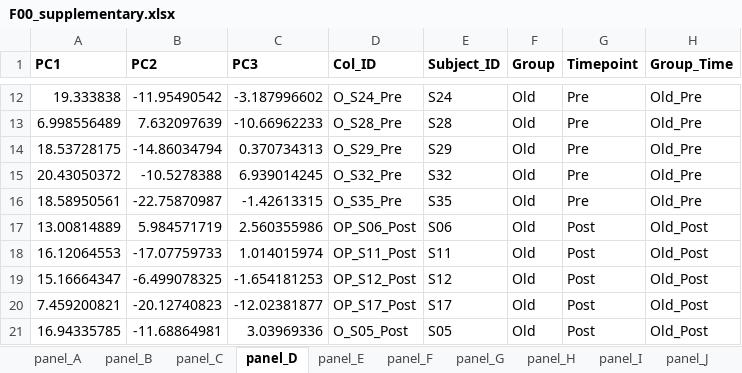
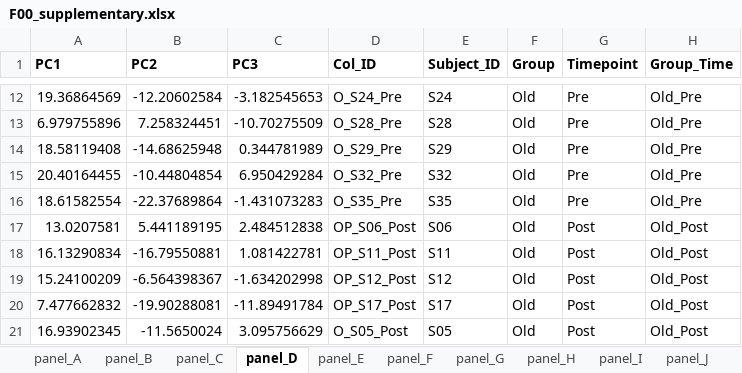
Before and after one commit to Dustyn-T-Lewis/YvO_2025, an Excel workbook: 04_Figures/F00/c_data/F00_supplementary.xlsx, sheet panel_D, drawn as a sheet; only a part is shown, gaps mark what is left out; values as stored, in another font and other column widths than the file's, no borders; the diff covers the shown part only; the diff names each change by its address in the sheet, - before the commit and + after, or states it on an @@ line.

```diff
--- a/04_Figures/F00/c_data/F00_supplementary.xlsx (sheet panel_D)
+++ b/04_Figures/F00/c_data/F00_supplementary.xlsx (sheet panel_D)
-A12 (PC1): 19.333838
+A12 (PC1): 19.36864569
-B12 (PC2): -11.95490542
+B12 (PC2): -12.20602584
-C12 (PC3): -3.187996602
+C12 (PC3): -3.182545653
-A13 (PC1): 6.998556489
+A13 (PC1): 6.979755896
-B13 (PC2): 7.632097639
+B13 (PC2): 7.258324451
-C13 (PC3): -10.66962233
+C13 (PC3): -10.70275509
-A14 (PC1): 18.53728175
+A14 (PC1): 18.58119408
-B14 (PC2): -14.86034794
+B14 (PC2): -14.68625948
-C14 (PC3): 0.370734313
+C14 (PC3): 0.344781989
-A15 (PC1): 20.43050372
+A15 (PC1): 20.40164455
-B15 (PC2): -10.5278388
+B15 (PC2): -10.44804854
-C15 (PC3): 6.939014245
+C15 (PC3): 6.950429284
-A16 (PC1): 18.58950561
+A16 (PC1): 18.61582554
-B16 (PC2): -22.75870987
+B16 (PC2): -22.37689864
-C16 (PC3): -1.42613315
+C16 (PC3): -1.431073283
-A17 (PC1): 13.00814889
+A17 (PC1): 13.0207581
-B17 (PC2): 5.984571719
+B17 (PC2): 5.441189195
-C17 (PC3): 2.560355986
+C17 (PC3): 2.484512838
-A18 (PC1): 16.12064553
+A18 (PC1): 16.13290834
-B18 (PC2): -17.07759733
+B18 (PC2): -16.79550881
-C18 (PC3): 1.014015974
+C18 (PC3): 1.081422781
-A19 (PC1): 15.16664347
+A19 (PC1): 15.24100209
-B19 (PC2): -6.499078325
+B19 (PC2): -6.564398367
-C19 (PC3): -1.654181253
+C19 (PC3): -1.634202998
-A20 (PC1): 7.459200821
+A20 (PC1): 7.477662832
-B20 (PC2): -20.12740823
+B20 (PC2): -19.90288081
-C20 (PC3): -12.02381877
+C20 (PC3): -11.89491784
-A21 (PC1): 16.94335785
+A21 (PC1): 16.93902345
-B21 (PC2): -11.68864981
+B21 (PC2): -11.5650024
-C21 (PC3): 3.03969336
+C21 (PC3): 3.095756629
```
Also changed, not shown: 156 edited cells elsewhere in this sheet, sheet panel_E, sheet panel_L, sheet panel_H, sheet panel_M, sheet panel_N, sheet panel_K, 16 other files.
